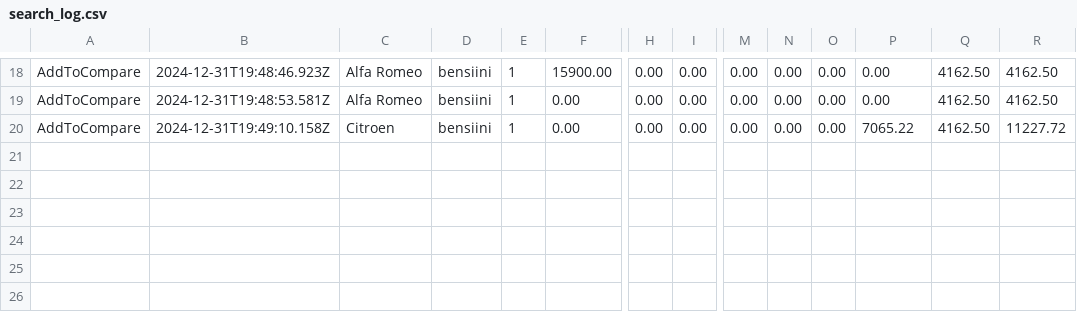
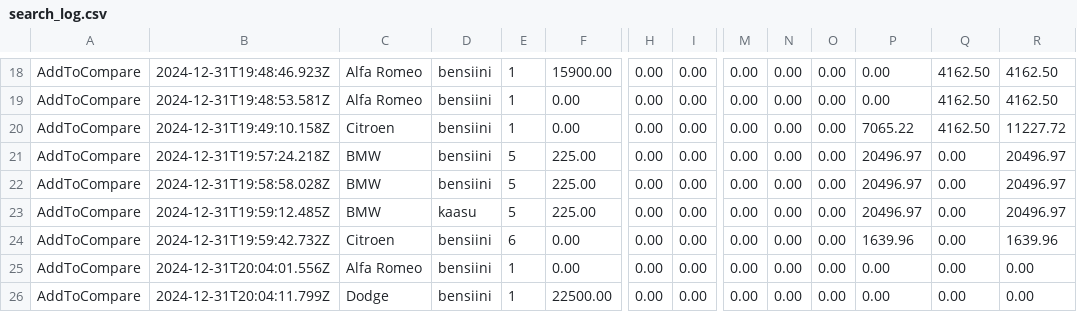
Before and after one commit to ArtoVuori/autollehinta, a CSV file: search_log.csv, drawn as a sheet; only a part is shown, gaps mark what is left out; rows hold the shown columns only; the diff names each change by its address in the sheet, - before the commit and + after, or states it on an @@ line.

```diff
--- a/search_log.csv
+++ b/search_log.csv
+row 21: AddToCompare | 2024-12-31T19:57:24.218Z | BMW | bensiini | 5 | 225.00 | 0.00 | 0.00 | 0.00 | 0.00 | 0.00 | 20496.97 | 0.00 | 20496.97
+row 22: AddToCompare | 2024-12-31T19:58:58.028Z | BMW | bensiini | 5 | 225.00 | 0.00 | 0.00 | 0.00 | 0.00 | 0.00 | 20496.97 | 0.00 | 20496.97
+row 23: AddToCompare | 2024-12-31T19:59:12.485Z | BMW | kaasu | 5 | 225.00 | 0.00 | 0.00 | 0.00 | 0.00 | 0.00 | 20496.97 | 0.00 | 20496.97
+row 24: AddToCompare | 2024-12-31T19:59:42.732Z | Citroen | bensiini | 6 | 0.00 | 0.00 | 0.00 | 0.00 | 0.00 | 0.00 | 1639.96 | 0.00 | 1639.96
+row 25: AddToCompare | 2024-12-31T20:04:01.556Z | Alfa Romeo | bensiini | 1 | 0.00 | 0.00 | 0.00 | 0.00 | 0.00 | 0.00 | 0.00 | 0.00 | 0.00
+row 26: AddToCompare | 2024-12-31T20:04:11.799Z | Dodge | bensiini | 1 | 22500.00 | 0.00 | 0.00 | 0.00 | 0.00 | 0.00 | 0.00 | 0.00 | 0.00
```
Also changed, not shown: 3 other files.
